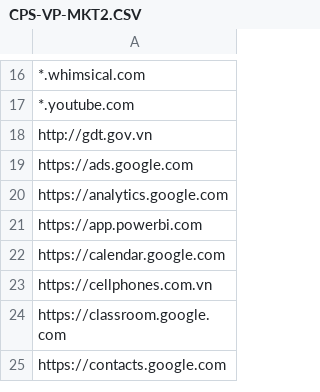
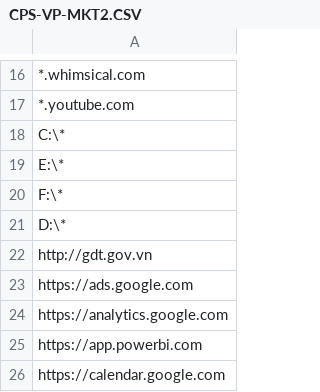
Before and after one commit to MinhThien11/CONNECT, a CSV file: CPS-VP-MKT2.CSV, drawn as a sheet; only a part is shown, gaps mark what is left out; the shorter side is filled out with more unchanged rows; the diff names each change by its address in the sheet, - before the commit and + after, or states it on an @@ line.

```diff
--- a/CPS-VP-MKT2.CSV
+++ b/CPS-VP-MKT2.CSV
+row 18: C:\*
+row 19: E:\*
+row 20: F:\*
+row 21: D:\*
```
Also changed, not shown: CPSB_KHOTONG_Website_Allows.csv, CPSB_KYTHUATTONG_Website_Allows.csv, 24 other files.
